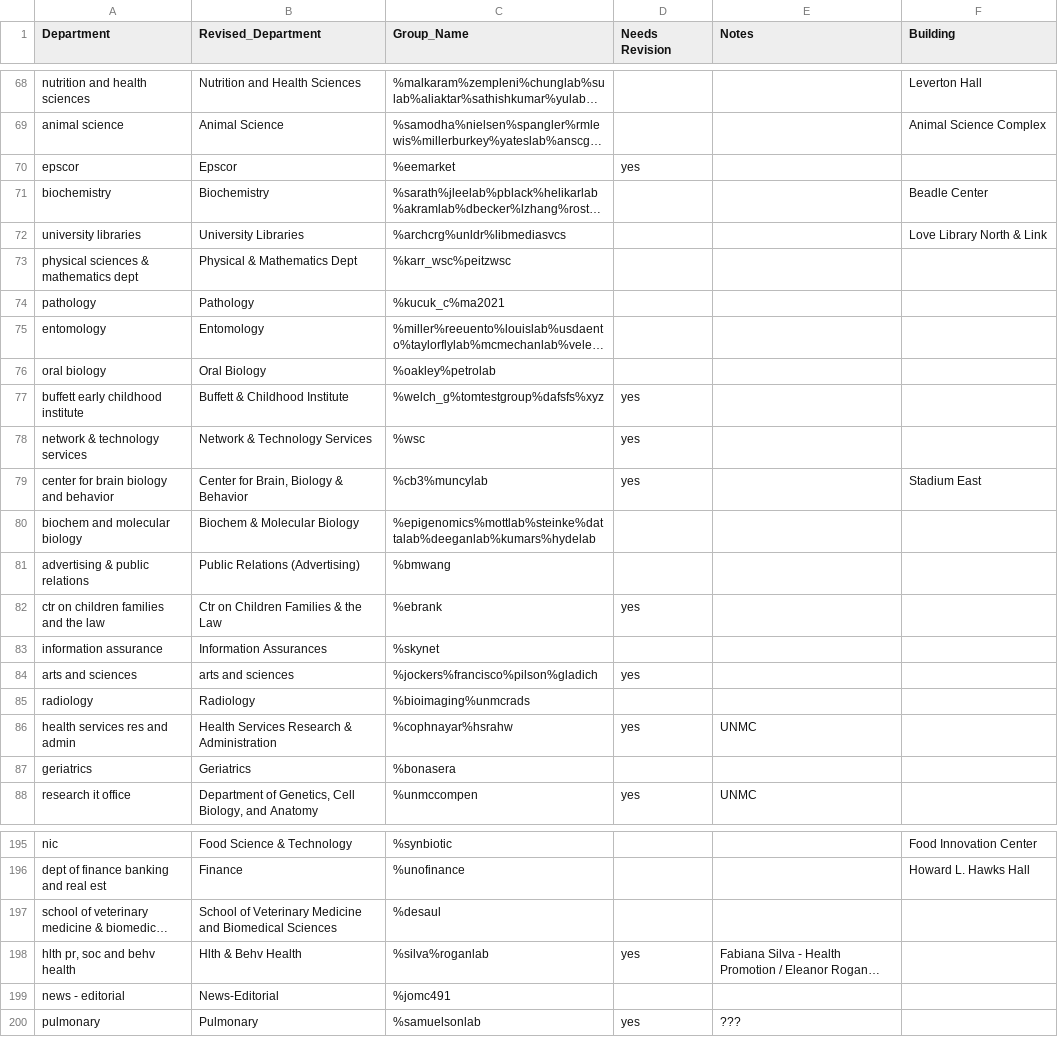
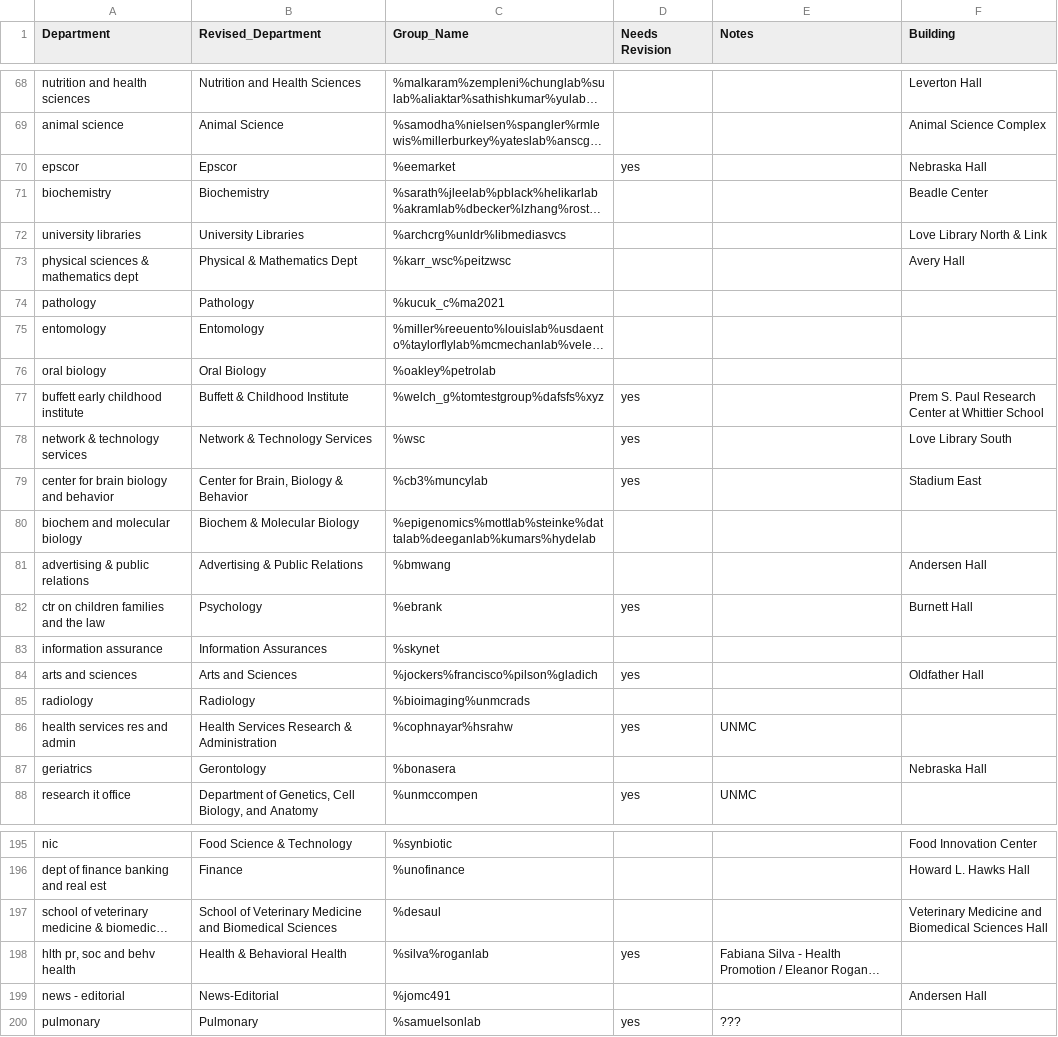
Before and after one commit to unlhcc/hcc-campus-maps, a CSV file: input-files/map_groups_to_departments.csv, drawn as a sheet; only a part is shown, gaps mark what is left out; long unchanged cells end in …; the diff covers the shown part only; the diff names each change by its address in the sheet, - before the commit and + after, or states it on an @@ line.

```diff
--- a/input-files/map_groups_to_departments.csv
+++ b/input-files/map_groups_to_departments.csv
-F70 (Building): (empty)
+F70 (Building): Nebraska Hall
-F73 (Building): (empty)
+F73 (Building): Avery Hall
-F77 (Building): (empty)
+F77 (Building): Prem S. Paul Research Center at Whittier School
-F78 (Building): (empty)
+F78 (Building): Love Library South
-B81 (Revised_Department): Public Relations (Advertising)
+B81 (Revised_Department): Advertising & Public Relations
-F81 (Building): (empty)
+F81 (Building): Andersen Hall
-B82 (Revised_Department): Ctr on Children Families & the Law
+B82 (Revised_Department): Psychology
-F82 (Building): (empty)
+F82 (Building): Burnett Hall
-B84 (Revised_Department): arts and sciences
+B84 (Revised_Department): Arts and Sciences
-F84 (Building): (empty)
+F84 (Building): Oldfather Hall
-B87 (Revised_Department): Geriatrics
+B87 (Revised_Department): Gerontology
-F87 (Building): (empty)
+F87 (Building): Nebraska Hall
-F197 (Building): (empty)
+F197 (Building): Veterinary Medicine and Biomedical Sciences Hall
-B198 (Revised_Department): Hlth & Behv Health
+B198 (Revised_Department): Health & Behavioral Health
-F199 (Building): (empty)
+F199 (Building): Andersen Hall
```
Also changed, not shown: 43 edited cells elsewhere in this file, 1 other file.
